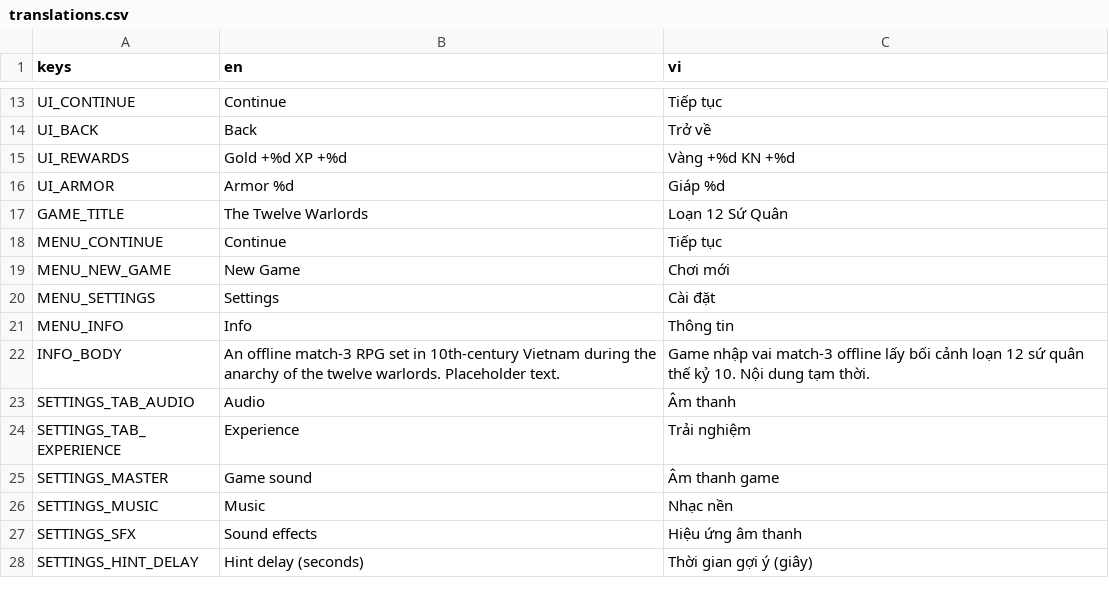
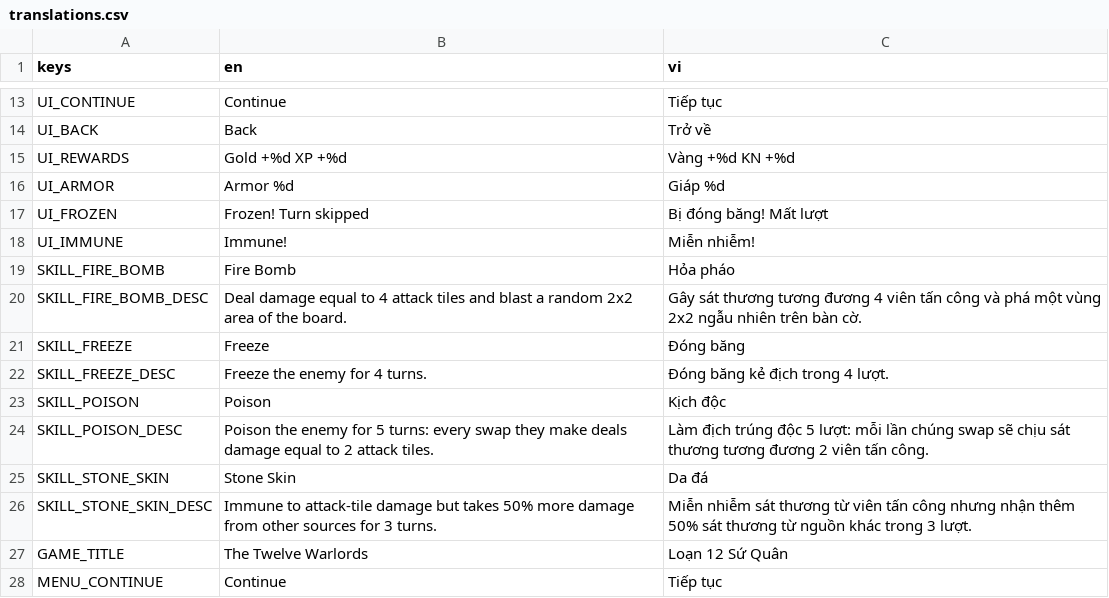
Before and after one commit to CuBeof/loan-12-su-quan, a CSV file: game/i18n/translations.csv, drawn as a sheet; only a part is shown, gaps mark what is left out; the shorter side is filled out with more unchanged rows; the diff names each change by its address in the sheet, - before the commit and + after, or states it on an @@ line.

```diff
--- a/game/i18n/translations.csv
+++ b/game/i18n/translations.csv
+row 17: UI_FROZEN | Frozen! Turn skipped | Bị đóng băng! Mất lượt
+row 18: UI_IMMUNE | Immune! | Miễn nhiễm!
+row 19: SKILL_FIRE_BOMB | Fire Bomb | Hỏa pháo
+row 20: SKILL_FIRE_BOMB_DESC | Deal damage equal to 4 attack tiles and blast a random 2x2 area of the board. | Gây sát thương tương đương 4 viên tấn công và phá một vùng 2x2 ngẫu nhiên trên bàn cờ.
+row 21: SKILL_FREEZE | Freeze | Đóng băng
+row 22: SKILL_FREEZE_DESC | Freeze the enemy for 4 turns. | Đóng băng kẻ địch trong 4 lượt.
+row 23: SKILL_POISON | Poison | Kịch độc
+row 24: SKILL_POISON_DESC | Poison the enemy for 5 turns: every swap they make deals damage equal to 2 attack tiles. | Làm địch trúng độc 5 lượt: mỗi lần chúng swap sẽ chịu sát thương tương đương 2 viên tấn công.
+row 25: SKILL_STONE_SKIN | Stone Skin | Da đá
+row 26: SKILL_STONE_SKIN_DESC | Immune to attack-tile damage but takes 50% more damage from other sources for 3 turns. | Miễn nhiễm sát thương từ viên tấn công nhưng nhận thêm 50% sát thương từ nguồn khác trong 3 lượt.
```
Also changed, not shown: 26 other files.
